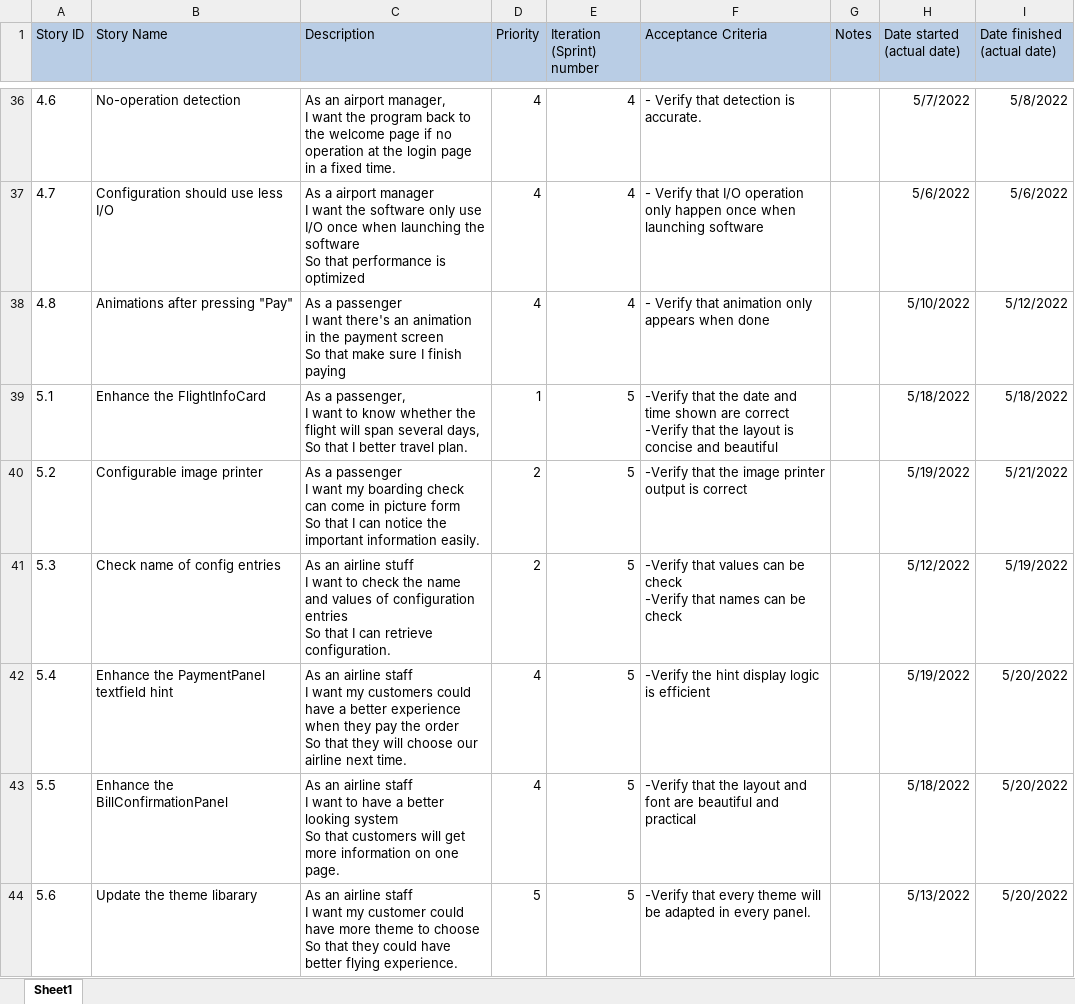
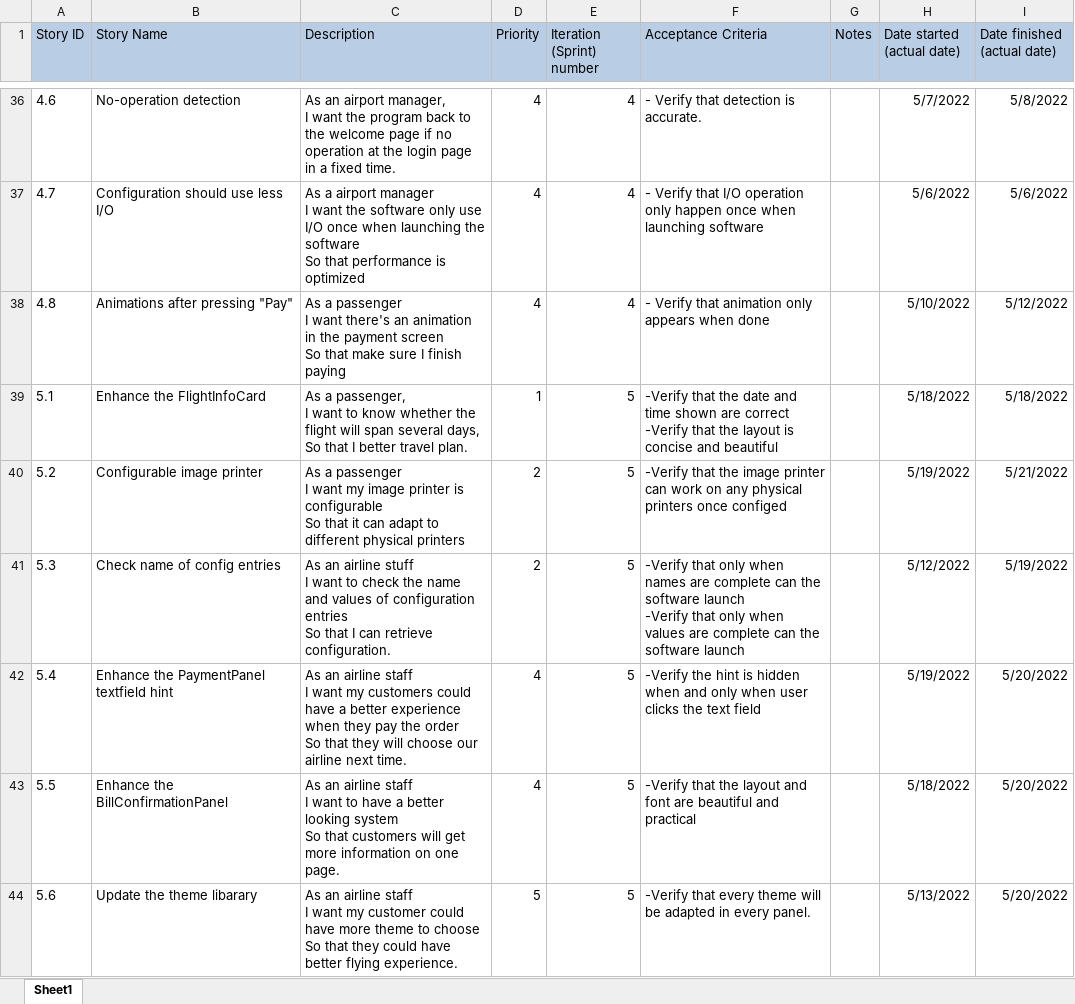
Before and after one commit to JerryZhangZZY/EBU6304-2021-Software-Engineering-Group-111, an Excel workbook: docs/product backlog.xlsx, sheet Sheet1, drawn as a sheet; only a part is shown, gaps mark what is left out; values as stored, in another font and other column widths than the file's, no borders; ↵ is a line break in a cell; the diff names each change by its address in the sheet, - before the commit and + after, or states it on an @@ line.

Commit message:
fix the poor backlog

```diff
--- a/docs/product backlog.xlsx (sheet Sheet1)
+++ b/docs/product backlog.xlsx (sheet Sheet1)
-C40 (Description): …want my boarding check can come in picture form ↵ So that I can notice the important information easily.
+C40 (Description): …want my image printer is configurable ↵ So that it can adapt to different physical printers
-F40 (Acceptance Criteria): …image printer output is correct
+F40 (Acceptance Criteria): …image printer can work on any physical printers once configed
-F41 (Acceptance Criteria): -Verify that values can be check ↵ -Verify that names can be check
+F41 (Acceptance Criteria): -Verify that only when names are complete can the software launch ↵ -Verify that only when values are complete can the software launch
-F42 (Acceptance Criteria): …the hint display logic is efficient
+F42 (Acceptance Criteria): …the hint is hidden when and only when user clicks the text field
```
